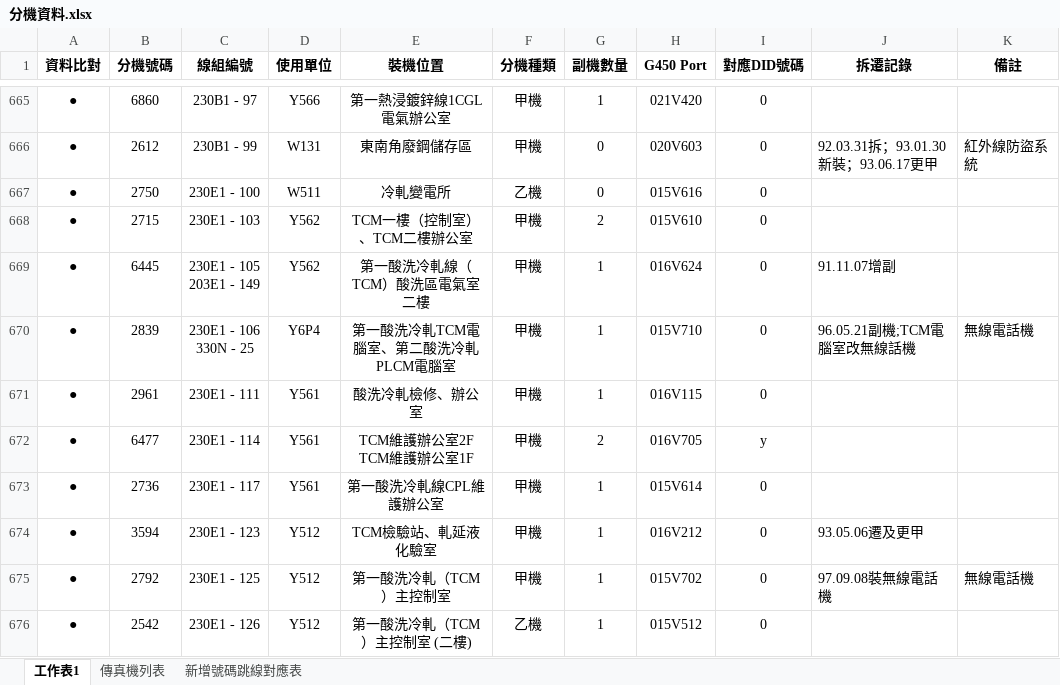
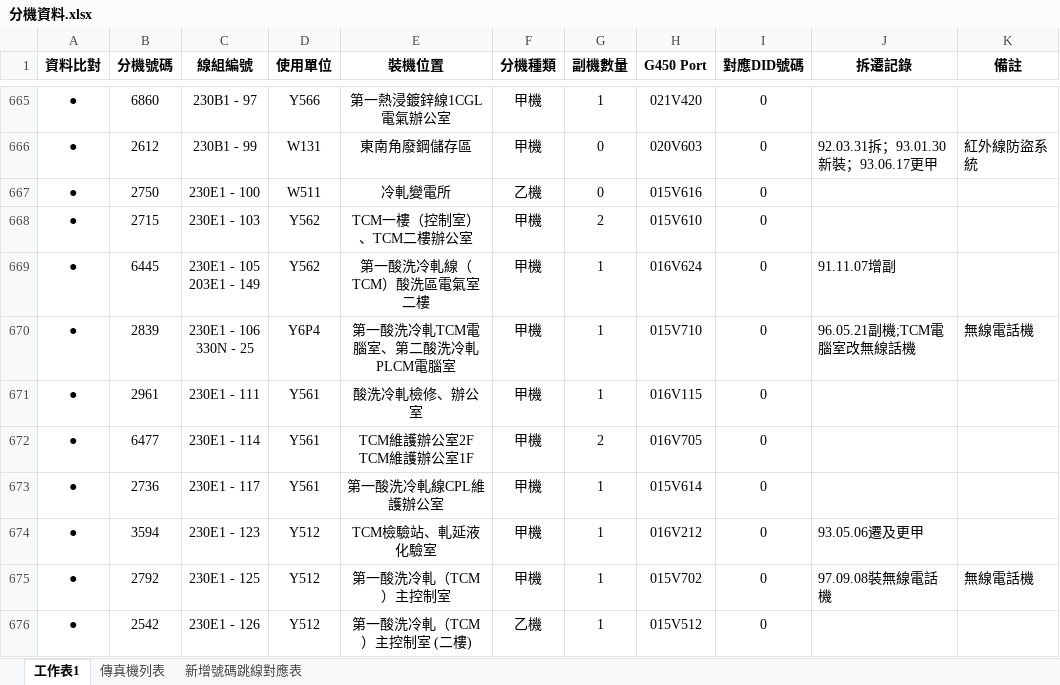
Before and after one commit to binn0428/W513, an Excel workbook: tel/分機資料.xlsx, sheet 工作表1, drawn as a sheet; only a part is shown, gaps mark what is left out; values as stored, in another font and other column widths than the file's, no borders; the diff names each change by its address in the sheet, - before the commit and + after, or states it on an @@ line.

```diff
--- a/tel/分機資料.xlsx (sheet 工作表1)
+++ b/tel/分機資料.xlsx (sheet 工作表1)
-I672 (對應DID號碼): y
+I672 (對應DID號碼): 0
```
Also changed, not shown: tel/調度資料.xlsx, 1 other file.
